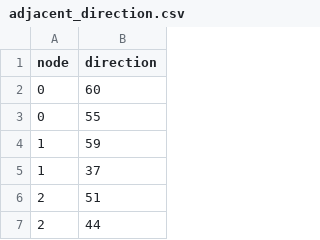
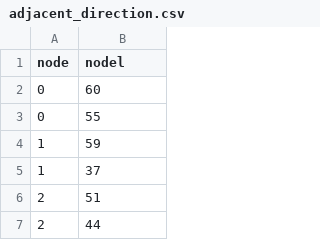
Before and after one commit to zouguojian/Traffic-flow-prediction, a CSV file: MT-STNet/data/adjacent_direction.csv, drawn as a sheet; only a part is shown.

```diff
--- a/MT-STNet/data/adjacent_direction.csv
+++ b/MT-STNet/data/adjacent_direction.csv
@@ -1,2 +1,2 @@
-node,direction
+node,nodel
 0,60
```
Also changed, not shown: 6 other files.
